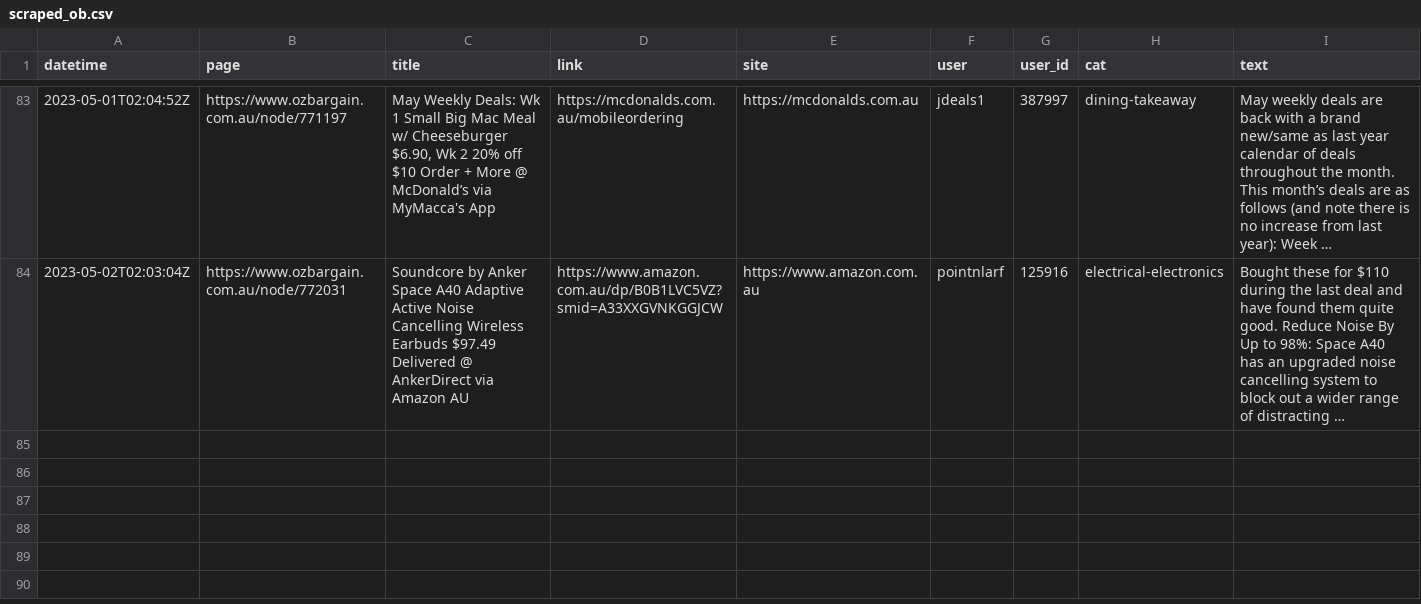
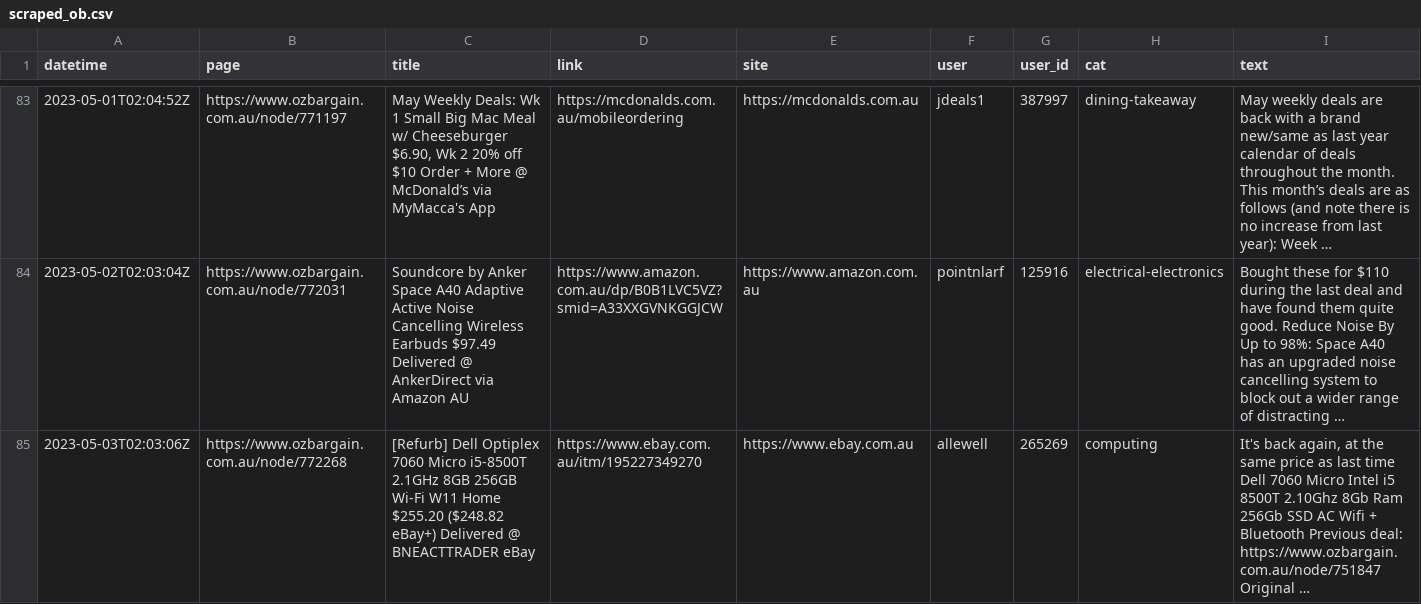
Before and after one commit to ntworthk/car-loans, a CSV file: data/scraped_ob.csv, drawn as a sheet; only a part is shown, gaps mark what is left out.

Commit message:
refreshing data

```diff
--- a/data/scraped_ob.csv
+++ b/data/scraped_ob.csv
@@ -84 +84,2 @@ datetime,page,title,link,site,user,user_id,cat,text
 2023-05-02T02:03:04Z,https://www.ozbargain.com.au/node/772031,Soundcore by Anker Space A40 Adaptive Active Noise Cancelling Wireless Earbuds $97.49 Delivered @ AnkerDirect via Amazon AU,https://www.amazon.com.au/dp/B0B1LVC5VZ?smid=A33XXGVNKGGJCW,https://www.amazon.com.au,pointnlarf,125916,electrical-electronics,Bought these for $110 during the last deal and have found them quite good. Reduce Noise By Up to 98%: Space A40 has an upgraded noise cancelling system to block out a wider range of distracting …
+2023-05-03T02:03:06Z,https://www.ozbargain.com.au/node/772268,[Refurb] Dell Optiplex 7060 Micro i5-8500T 2.1GHz 8GB 256GB Wi-Fi W11 Home $255.20 ($248.82 eBay+) Delivered @ BNEACTTRADER eBay,https://www.ebay.com.au/itm/195227349270,https://www.ebay.com.au,allewell,265269,computing,"It's back again, at the same price as last time Dell 7060 Micro Intel i5 8500T 2.10Ghz 8Gb Ram 256Gb SSD AC Wifi + Bluetooth Previous deal: https://www.ozbargain.com.au/node/751847 Original …"
```
Also changed, not shown: 4 other files.
